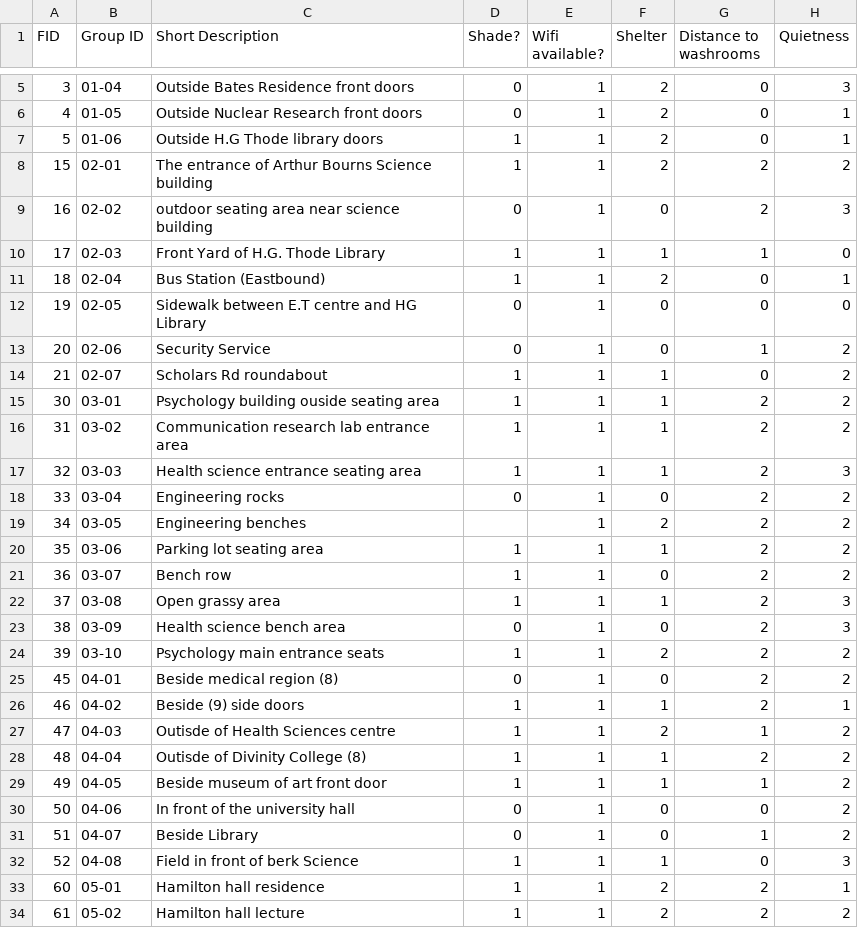
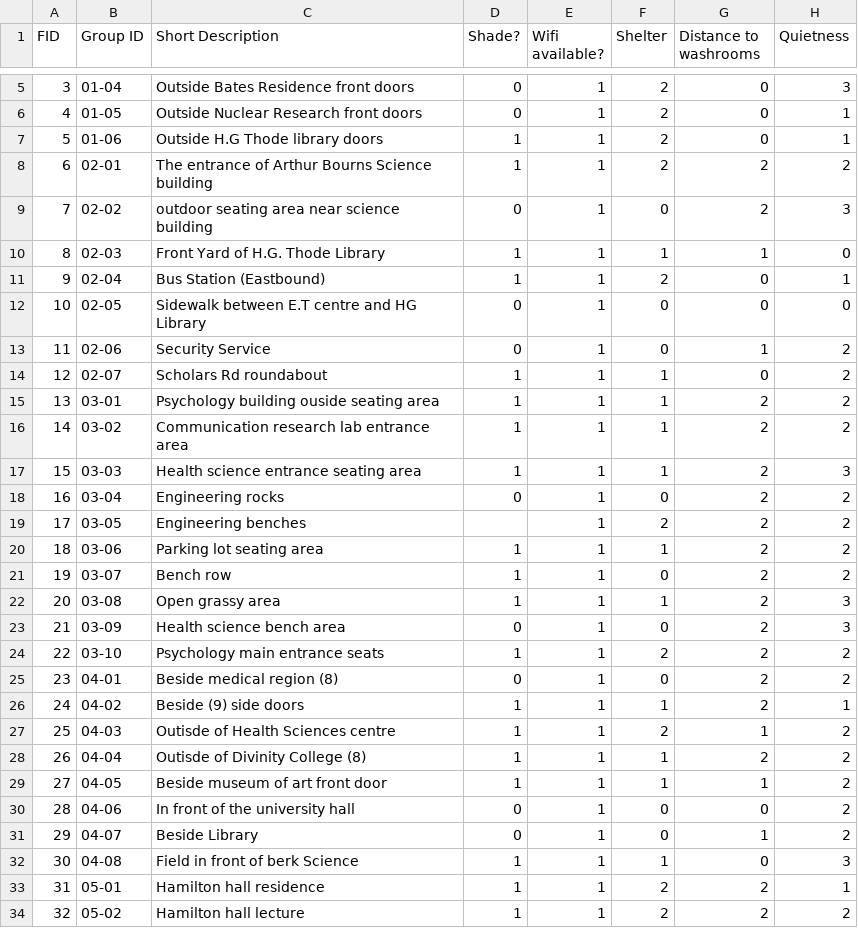
Before and after one commit to jasonbrodeur/SHAD-mapping, a CSV file: data/outdoor-space-data.csv, drawn as a sheet; only a part is shown, gaps mark what is left out; the diff covers the shown part only; the diff names each change by its address in the sheet, - before the commit and + after, or states it on an @@ line.

Commit message:
Update outdoor-space-data.csv

```diff
--- a/data/outdoor-space-data.csv
+++ b/data/outdoor-space-data.csv
-A8 (FID): 15
+A8 (FID): 6
-A9 (FID): 16
+A9 (FID): 7
-A10 (FID): 17
+A10 (FID): 8
-A11 (FID): 18
+A11 (FID): 9
-A12 (FID): 19
+A12 (FID): 10
-A13 (FID): 20
+A13 (FID): 11
-A14 (FID): 21
+A14 (FID): 12
-A15 (FID): 30
+A15 (FID): 13
-A16 (FID): 31
+A16 (FID): 14
-A17 (FID): 32
+A17 (FID): 15
-A18 (FID): 33
+A18 (FID): 16
-A19 (FID): 34
+A19 (FID): 17
-A20 (FID): 35
+A20 (FID): 18
-A21 (FID): 36
+A21 (FID): 19
-A22 (FID): 37
+A22 (FID): 20
-A23 (FID): 38
+A23 (FID): 21
-A24 (FID): 39
+A24 (FID): 22
-A25 (FID): 45
+A25 (FID): 23
-A26 (FID): 46
+A26 (FID): 24
-A27 (FID): 47
+A27 (FID): 25
-A28 (FID): 48
+A28 (FID): 26
-A29 (FID): 49
+A29 (FID): 27
-A30 (FID): 50
+A30 (FID): 28
-A31 (FID): 51
+A31 (FID): 29
-A32 (FID): 52
+A32 (FID): 30
-A33 (FID): 60
+A33 (FID): 31
-A34 (FID): 61
+A34 (FID): 32
```
Also changed, not shown: 62 edited cells elsewhere in this file.
